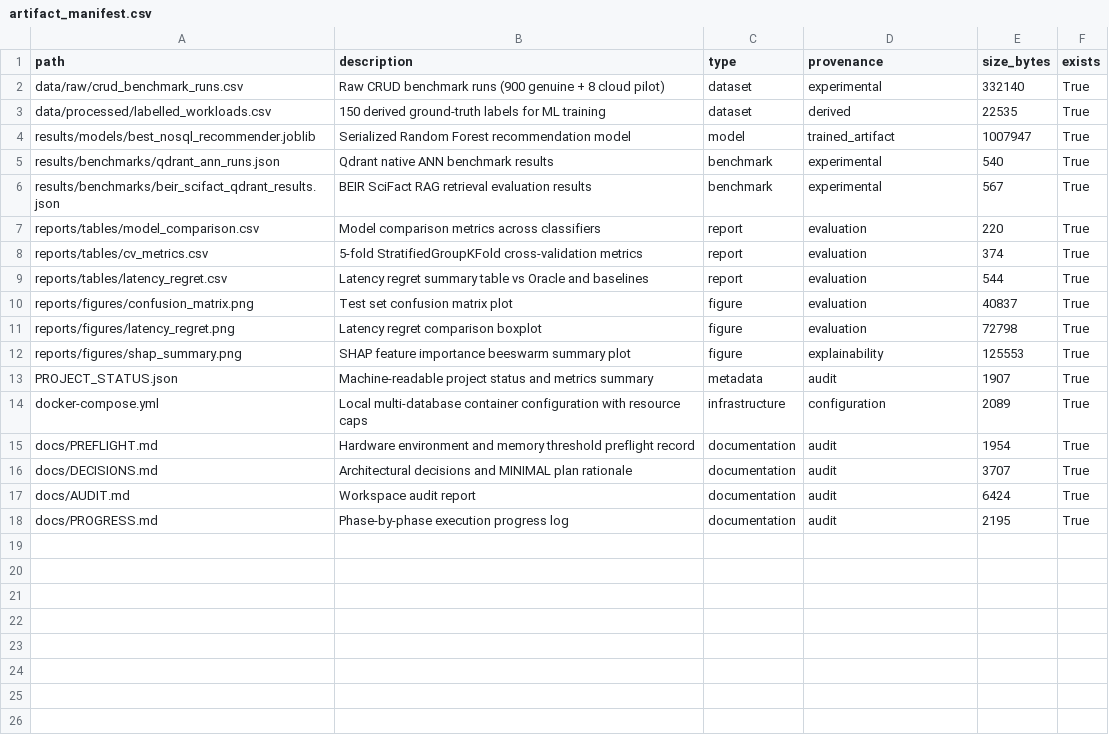
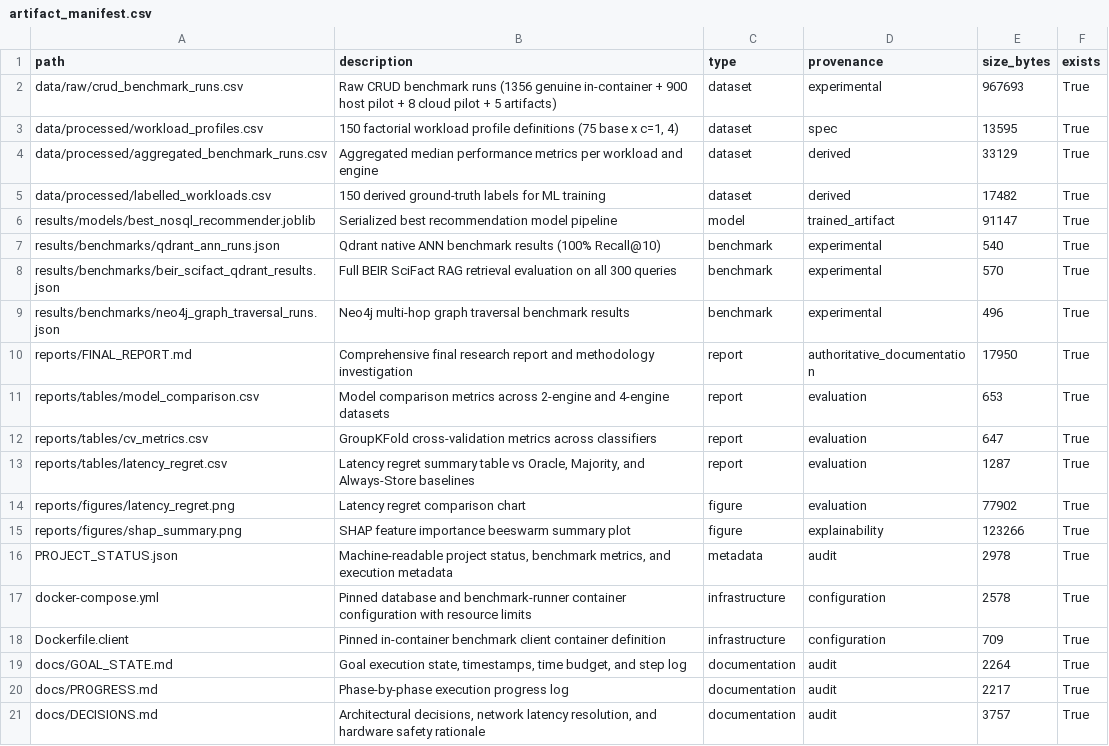
Before and after one commit to hitenBhurani07/nosql-rag-research, a CSV file: artifact_manifest.csv, drawn as a sheet.

```diff
--- a/artifact_manifest.csv
+++ b/artifact_manifest.csv
@@ -1,18 +1,21 @@
 path,description,type,provenance,size_bytes,exists
-data/raw/crud_benchmark_runs.csv,Raw CRUD benchmark runs (900 genuine + 8 cloud pilot),dataset,experimental,332140,True
-data/processed/labelled_workloads.csv,150 derived ground-truth labels for ML training,dataset,derived,22535,True
-results/models/best_nosql_recommender.joblib,Serialized Random Forest recommendation model,model,trained_artifact,1007947,True
-results/benchmarks/qdrant_ann_runs.json,Qdrant native ANN benchmark results,benchmark,experimental,540,True
-results/benchmarks/beir_scifact_qdrant_results.json,BEIR SciFact RAG retrieval evaluation results,benchmark,experimental,567,True
-reports/tables/model_comparison.csv,Model comparison metrics across classifiers,report,evaluation,220,True
-reports/tables/cv_metrics.csv,5-fold StratifiedGroupKFold cross-validation metrics,report,evaluation,374,True
-reports/tables/latency_regret.csv,Latency regret summary table vs Oracle and baselines,report,evaluation,544,True
-reports/figures/confusion_matrix.png,Test set confusion matrix plot,figure,evaluation,40837,True
-reports/figures/latency_regret.png,Latency regret comparison boxplot,figure,evaluation,72798,True
-reports/figures/shap_summary.png,SHAP feature importance beeswarm summary plot,figure,explainability,125553,True
-PROJECT_STATUS.json,Machine-readable project status and metrics summary,metadata,audit,1907,True
-docker-compose.yml,Local multi-database container configuration with resource caps,infrastructure,configuration,2089,True
-docs/PREFLIGHT.md,Hardware environment and memory threshold preflight record,documentation,audit,1954,True
-docs/DECISIONS.md,Architectural decisions and MINIMAL plan rationale,documentation,audit,3707,True
-docs/AUDIT.md,Workspace audit report,documentation,audit,6424,True
-docs/PROGRESS.md,Phase-by-phase execution progress log,documentation,audit,2195,True
+data/raw/crud_benchmark_runs.csv,Raw CRUD benchmark runs (1356 genuine in-container + 900 host pilot + 8 cloud pilot + 5 artifacts),dataset,experimental,967693,True
+data/processed/workload_profiles.csv,"150 factorial workload profile definitions (75 base x c=1, 4)",dataset,spec,13595,True
+data/processed/aggregated_benchmark_runs.csv,Aggregated median performance metrics per workload and engine,dataset,derived,33129,True
+data/processed/labelled_workloads.csv,150 derived ground-truth labels for ML training,dataset,derived,17482,True
+results/models/best_nosql_recommender.joblib,Serialized best recommendation model pipeline,model,trained_artifact,91147,True
+results/benchmarks/qdrant_ann_runs.json,Qdrant native ANN benchmark results (100% Recall@10),benchmark,experimental,540,True
+results/benchmarks/beir_scifact_qdrant_results.json,Full BEIR SciFact RAG retrieval evaluation on all 300 queries,benchmark,experimental,570,True
+results/benchmarks/neo4j_graph_traversal_runs.json,Neo4j multi-hop graph traversal benchmark results,benchmark,experimental,496,True
+reports/FINAL_REPORT.md,Comprehensive final research report and methodology investigation,report,authoritative_documentation,17950,True
+reports/tables/model_comparison.csv,Model comparison metrics across 2-engine and 4-engine datasets,report,evaluation,653,True
+reports/tables/cv_metrics.csv,GroupKFold cross-validation metrics across classifiers,report,evaluation,647,True
+reports/tables/latency_regret.csv,"Latency regret summary table vs Oracle, Majority, and Always-Store baselines",report,evaluation,1287,True
+reports/figures/latency_regret.png,Latency regret comparison chart,figure,evaluation,77902,True
+reports/figures/shap_summary.png,SHAP feature importance beeswarm summary plot,figure,explainability,123266,True
+PROJECT_STATUS.json,"Machine-readable project status, benchmark metrics, and execution metadata",metadata,audit,2978,True
+docker-compose.yml,Pinned database and benchmark-runner container configuration with resource limits,infrastructure,configuration,2578,True
+Dockerfile.client,Pinned in-container benchmark client container definition,infrastructure,configuration,709,True
+docs/GOAL_STATE.md,"Goal execution state, timestamps, time budget, and step log",documentation,audit,2264,True
+docs/PROGRESS.md,Phase-by-phase execution progress log,documentation,audit,2217,True
+docs/DECISIONS.md,"Architectural decisions, network latency resolution, and hardware safety rationale",documentation,audit,3757,True
```
Also changed, not shown: reports/tables/cv_metrics.csv, reports/tables/latency_regret.csv, 23 other files.
